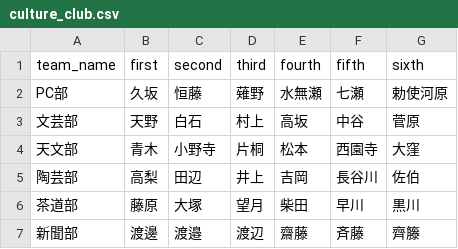
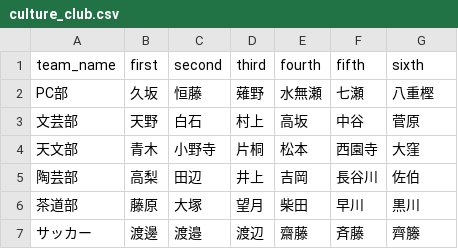
Before and after one commit to LingXuan-Li/kuromaku, a CSV file: data/culture_club.csv, drawn as a sheet.

```diff
--- a/data/culture_club.csv
+++ b/data/culture_club.csv
@@ -1,3 +1,3 @@
 team_name,first,second,third,fourth,fifth,sixth
-PC部,久坂,恒藤,薙野,水無瀬,七瀬,勅使河原
+PC部,久坂,恒藤,薙野,水無瀬,七瀬,八重樫
 文芸部,天野,白石,村上,高坂,中谷,菅原
@@ -6,2 +6,2 @@ PC部,久坂,恒藤,薙野,水無瀬,七瀬,勅使河原
 茶道部,藤原,大塚,望月,柴田,早川,黒川
-新聞部,渡邊,渡邉,渡辺,齋藤,斉藤,齊籐
+サッカー,渡邊,渡邉,渡辺,齋藤,斉藤,齊籐
```
Also changed, not shown: data/tournaments.csv, 11 other files.
